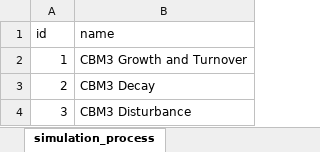
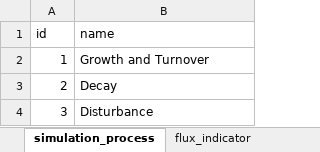
Before and after one commit to cat-cfs/cbm_defaults, an Excel workbook: flux_indicators.xlsx, sheet simulation_process, drawn as a sheet; values as stored, in another font and other column widths than the file's, no borders; the diff names each change by its address in the sheet, - before the commit and + after, or states it on an @@ line.

```diff
--- a/flux_indicators.xlsx (sheet simulation_process)
+++ b/flux_indicators.xlsx (sheet simulation_process)
-B2 (name): CBM3 Growth and Turnover
+B2 (name): Growth and Turnover
-B3 (name): CBM3 Decay
+B3 (name): Decay
-B4 (name): CBM3 Disturbance
+B4 (name): Disturbance
```
Also changed, not shown: sheet flux_indicator, other sheet tabs.
